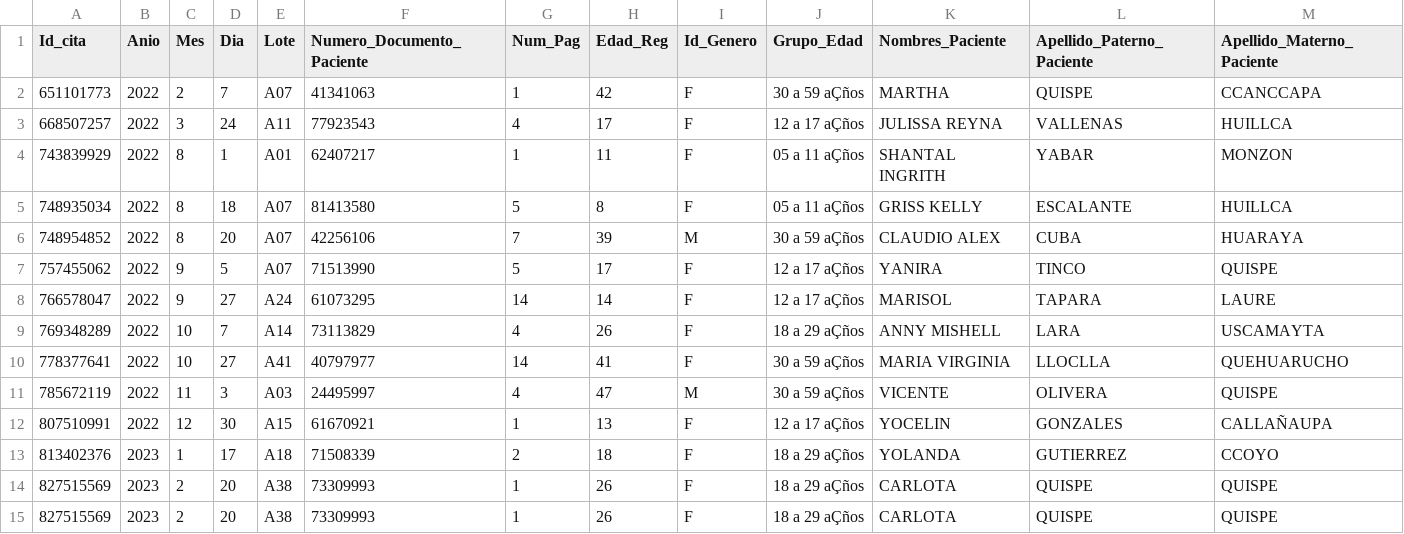
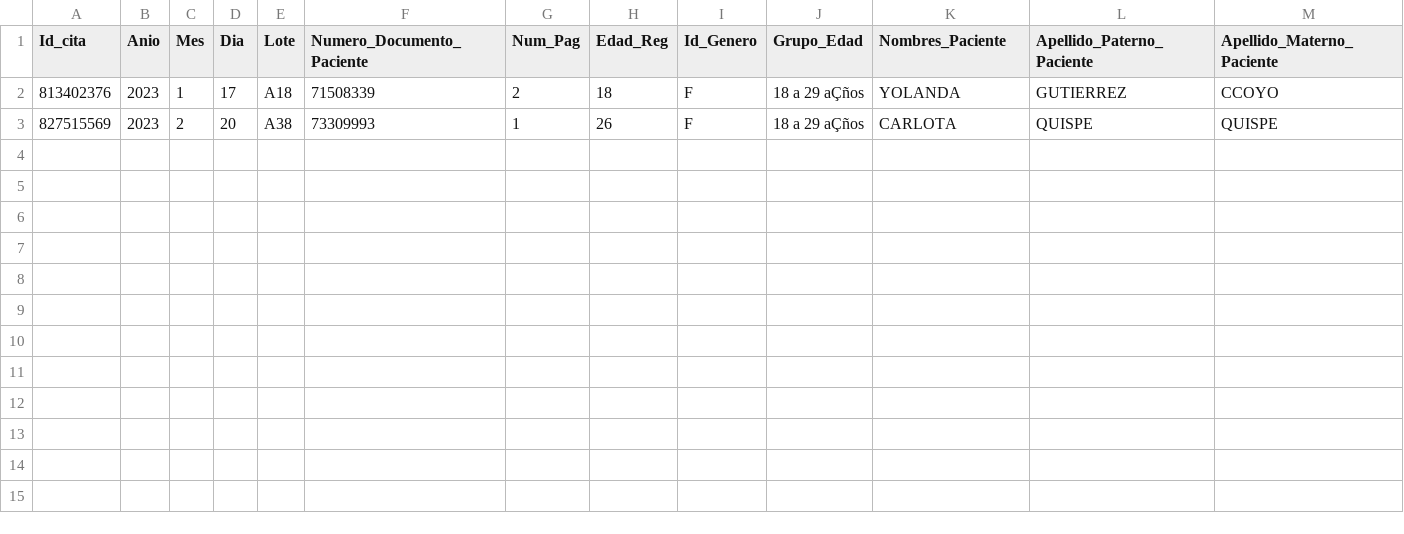
Before and after one commit to NAGATOXD45/NAGATOXD45, a CSV file: CSV/VIOLENCIA_SEXUAL.csv, drawn as a sheet; only a part is shown; rows hold the shown columns only; the diff names each change by its address in the sheet, - before the commit and + after, or states it on an @@ line.

```diff
--- a/CSV/VIOLENCIA_SEXUAL.csv
+++ b/CSV/VIOLENCIA_SEXUAL.csv
-row 2: 651101773 | 2022 | 2 | 7 | A07 | 41341063 | 1 | 42 | F | 30 a 59 aÇños | MARTHA | QUISPE | CCANCCAPA
-row 3: 668507257 | 2022 | 3 | 24 | A11 | 77923543 | 4 | 17 | F | 12 a 17 aÇños | JULISSA REYNA | VALLENAS | HUILLCA
-row 4: 743839929 | 2022 | 8 | 1 | A01 | 62407217 | 1 | 11 | F | 05 a 11 aÇños | SHANTAL INGRITH | YABAR | MONZON
-row 5: 748935034 | 2022 | 8 | 18 | A07 | 81413580 | 5 | 8 | F | 05 a 11 aÇños | GRISS KELLY | ESCALANTE | HUILLCA
-row 6: 748954852 | 2022 | 8 | 20 | A07 | 42256106 | 7 | 39 | M | 30 a 59 aÇños | CLAUDIO ALEX | CUBA | HUARAYA
-row 7: 757455062 | 2022 | 9 | 5 | A07 | 71513990 | 5 | 17 | F | 12 a 17 aÇños | YANIRA | TINCO | QUISPE
-row 8: 766578047 | 2022 | 9 | 27 | A24 | 61073295 | 14 | 14 | F | 12 a 17 aÇños | MARISOL | TAPARA | LAURE
-row 9: 769348289 | 2022 | 10 | 7 | A14 | 73113829 | 4 | 26 | F | 18 a 29 aÇños | ANNY MISHELL | LARA | USCAMAYTA
-row 10: 778377641 | 2022 | 10 | 27 | A41 | 40797977 | 14 | 41 | F | 30 a 59 aÇños | MARIA VIRGINIA | LLOCLLA | QUEHUARUCHO
-row 11: 785672119 | 2022 | 11 | 3 | A03 | 24495997 | 4 | 47 | M | 30 a 59 aÇños | VICENTE | OLIVERA | QUISPE
-row 12: 807510991 | 2022 | 12 | 30 | A15 | 61670921 | 1 | 13 | F | 12 a 17 aÇños | YOCELIN | GONZALES | CALLAÑAUPA
-row 15: 827515569 | 2023 | 2 | 20 | A38 | 73309993 | 1 | 26 | F | 18 a 29 aÇños | CARLOTA | QUISPE | QUISPE
```
Also changed, not shown: CSV/AUXILIO_PSICOLOGICO.csv, CSV/DEPENDENCIA_ALCOHOL.csv, 47 other files.
